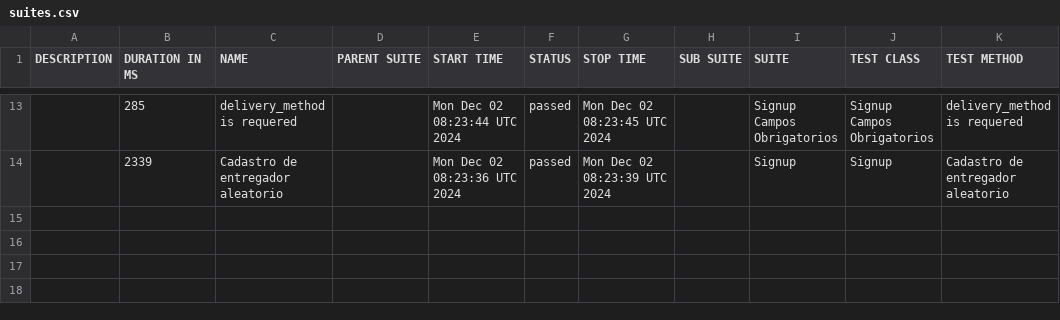
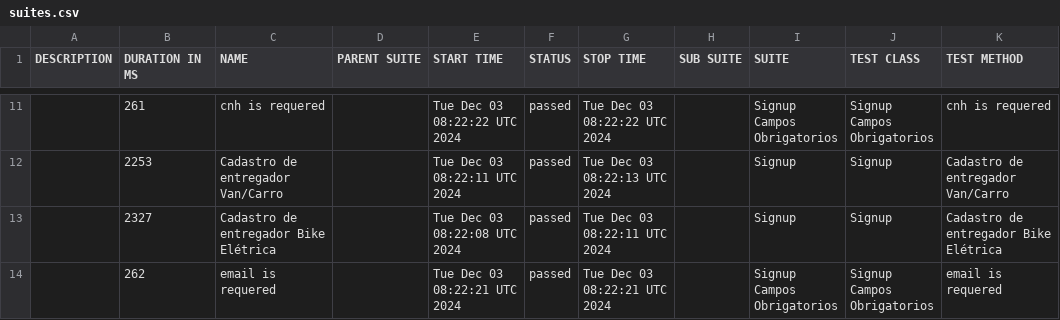
Before and after one commit to DiegoBBarbosa09/buger-eats-cypress, a CSV file: data/suites.csv, drawn as a sheet; only a part is shown, gaps mark what is left out; the diff covers the shown part only.

```diff
--- a/data/suites.csv
+++ b/data/suites.csv
@@ -13,2 +11,4 @@
-"","285","delivery_method is requered","","Mon Dec 02 08:23:44 UTC 2024","passed","Mon Dec 02 08:23:45 UTC 2024","","Signup Campos Obrigatorios","Signup Campos Obrigatorios","delivery_method is requered"
-"","2339","Cadastro de entregador aleatorio","","Mon Dec 02 08:23:36 UTC 2024","passed","Mon Dec 02 08:23:39 UTC 2024","","Signup","Signup","Cadastro de entregador aleatorio"
+"","261","cnh is requered","","Tue Dec 03 08:22:22 UTC 2024","passed","Tue Dec 03 08:22:22 UTC 2024","","Signup Campos Obrigatorios","Signup Campos Obrigatorios","cnh is requered"
+"","2253","Cadastro de entregador Van/Carro","","Tue Dec 03 08:22:11 UTC 2024","passed","Tue Dec 03 08:22:13 UTC 2024","","Signup","Signup","Cadastro de entregador Van/Carro"
+"","2327","Cadastro de entregador Bike Elétrica","","Tue Dec 03 08:22:08 UTC 2024","passed","Tue Dec 03 08:22:11 UTC 2024","","Signup","Signup","Cadastro de entregador Bike Elétrica"
+"","262","email is requered","","Tue Dec 03 08:22:21 UTC 2024","passed","Tue Dec 03 08:22:21 UTC 2024","","Signup Campos Obrigatorios","Signup Campos Obrigatorios","email is requered"
```
Also changed, not shown: 3 added rows, 5 removed rows and 22 edited cells elsewhere in this file, 40 other files.
